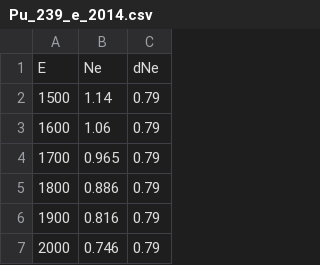
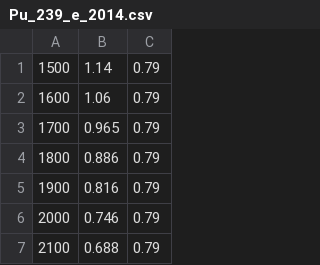
Before and after one commit to CNFLUX/conflux, a CSV file: conversionDB/Pu_239_e_2014.csv, drawn as a sheet; only a part is shown; the shorter side is filled out with more unchanged rows.

Commit message:
virtual branches prepared for the conversion mode

```diff
--- a/conversionDB/Pu_239_e_2014.csv
+++ b/conversionDB/Pu_239_e_2014.csv
@@ -1,2 +1 @@
-E,Ne,dNe
 1500,1.14,0.79
```
Also changed, not shown: 4 other files.
